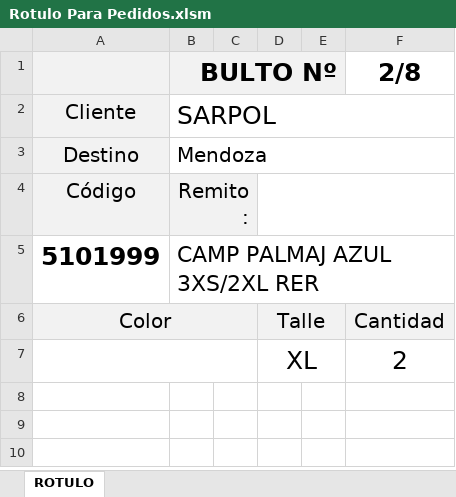
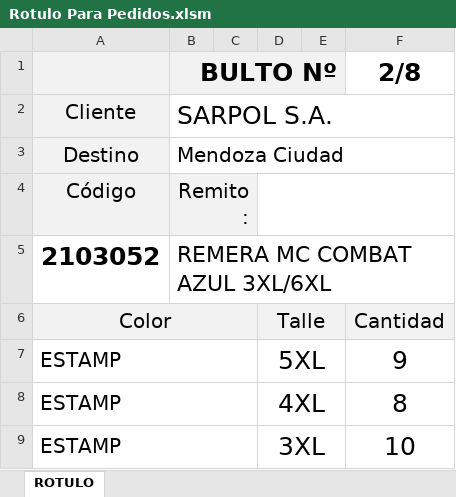
Before and after one commit to edgardoraul/archivos_bat, an Excel workbook: Rotulo Para Pedidos.xlsm, sheet ROTULO, drawn as a sheet; values as stored, in another font and other column widths than the file's, no borders; charts and pictures not drawn; removed rows and columns are numbered as before the commit, all else as after; the diff names each change by its address in the sheet, - before the commit and + after, or states it on an @@ line.

Commit message:
Finalización del Rótulo para pedidos de un sólo producto

```diff
--- a/Rotulo Para Pedidos.xlsm (sheet ROTULO)
+++ b/Rotulo Para Pedidos.xlsm (sheet ROTULO)
-B2 (BULTO Nº): SARPOL
+B2 (BULTO Nº): SARPOL S.A.
-B3 (BULTO Nº): Mendoza
+B3 (BULTO Nº): Mendoza Ciudad
-row 5: 5101999 | CAMP PALMAJ AZUL 3XS/2XL RER
+row 5: 2103052 | REMERA MC COMBAT AZUL 3XL/6XL
-row 7:  |  |  | XL |  | 2
+row 7: ESTAMP |  |  | 5XL |  | 9
+row 8: ESTAMP |  |  | 4XL |  | 8
+row 9: ESTAMP |  |  | 3XL |  | 10
```
Also changed, not shown: 3 other files.
